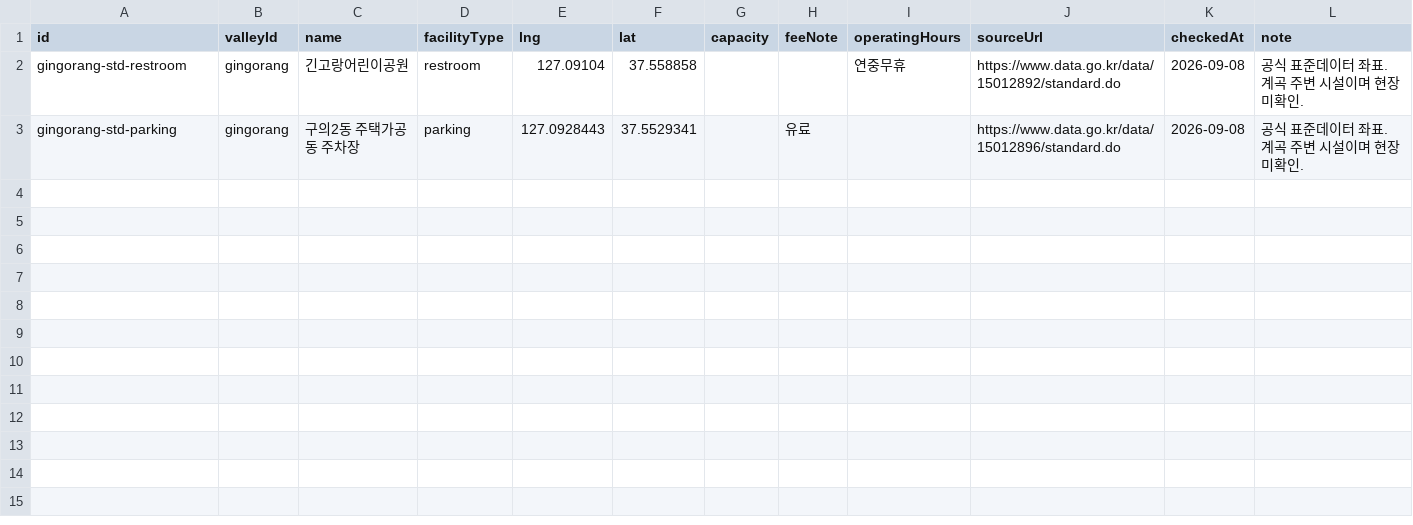
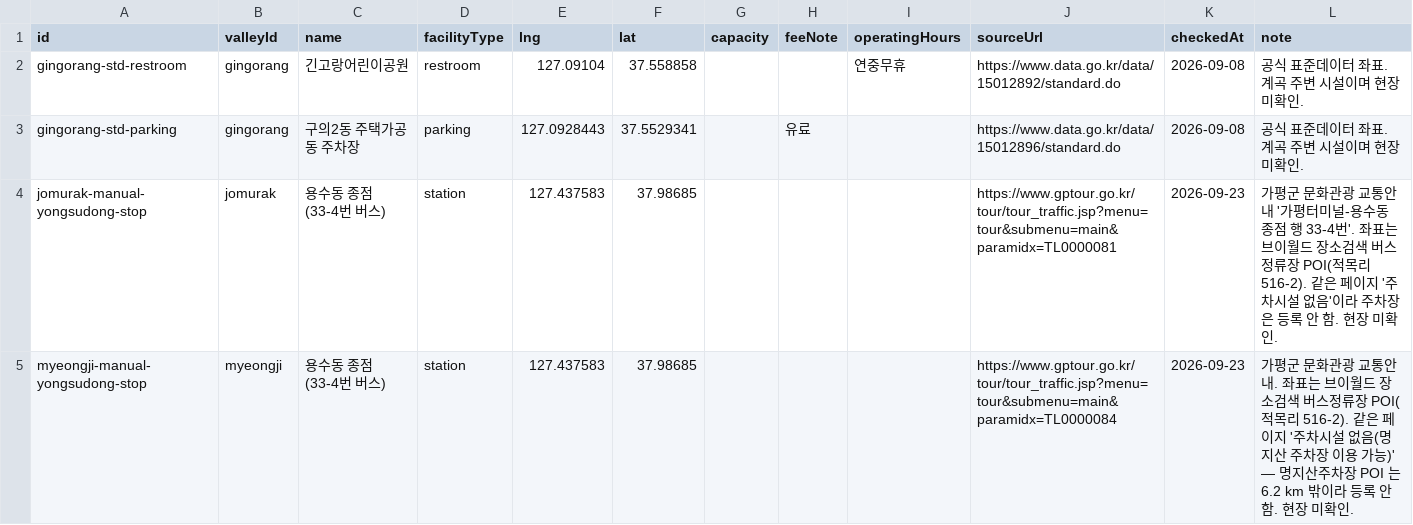
Before and after one commit to 4sizn/everybody-valley, a CSV file: data/seed/facilities-manual.csv, drawn as a sheet.

```diff
--- a/data/seed/facilities-manual.csv
+++ b/data/seed/facilities-manual.csv
@@ -3 +3,3 @@ gingorang-std-restroom,gingorang,긴고랑어린이공원,restroom,127.09104,37.
 gingorang-std-parking,gingorang,구의2동 주택가공동 주차장,parking,127.0928443,37.5529341,,유료,,https://www.data.go.kr/data/15012896/standard.do,2026-09-08,공식 표준데이터 좌표. 계곡 주변 시설이며 현장 미확인.
+jomurak-manual-yongsudong-stop,jomurak,용수동 종점 (33-4번 버스),station,127.437583,37.98685,,,,https://www.gptour.go.kr/tour/tour_traffic.jsp?menu=tour&submenu=main&paramidx=TL0000081,2026-09-23,가평군 문화관광 교통안내 '가평터미널-용수동 종점 행 33-4번'. 좌표는 브이월드 장소검색 버스정류장 POI(적목리 516-2). 같은 페이지 '주차시설 없음'이라 주차장은 등록 안 함. 현장 미확인.
+myeongji-manual-yongsudong-stop,myeongji,용수동 종점 (33-4번 버스),station,127.437583,37.98685,,,,https://www.gptour.go.kr/tour/tour_traffic.jsp?menu=tour&submenu=main&paramidx=TL0000084,2026-09-23,가평군 문화관광 교통안내. 좌표는 브이월드 장소검색 버스정류장 POI(적목리 516-2). 같은 페이지 '주차시설 없음(명지산 주차장 이용 가능)' — 명지산주차장 POI 는 6.2 km 밖이라 등록 안 함. 현장 미확인.
```
Also changed, not shown: 5 other files.
